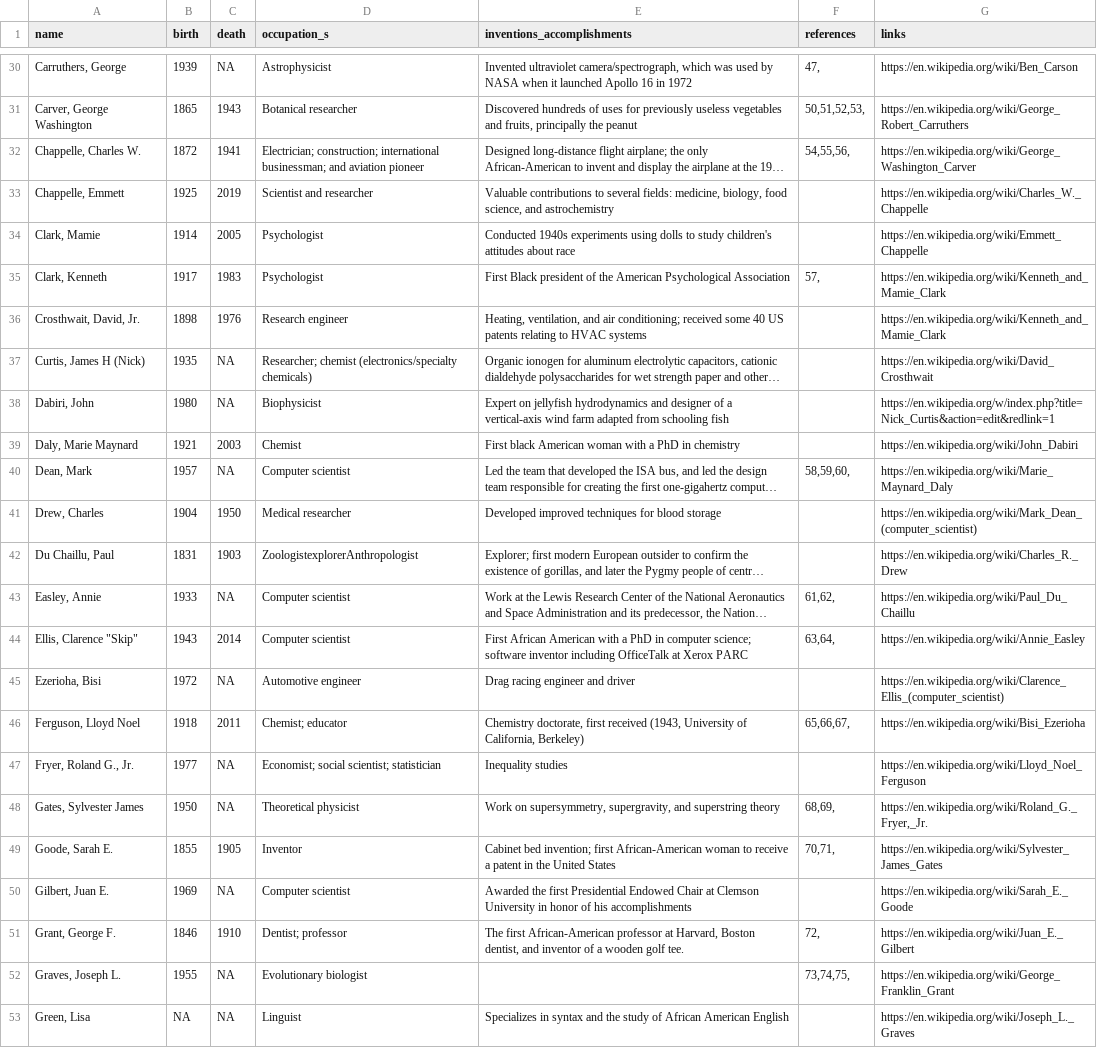
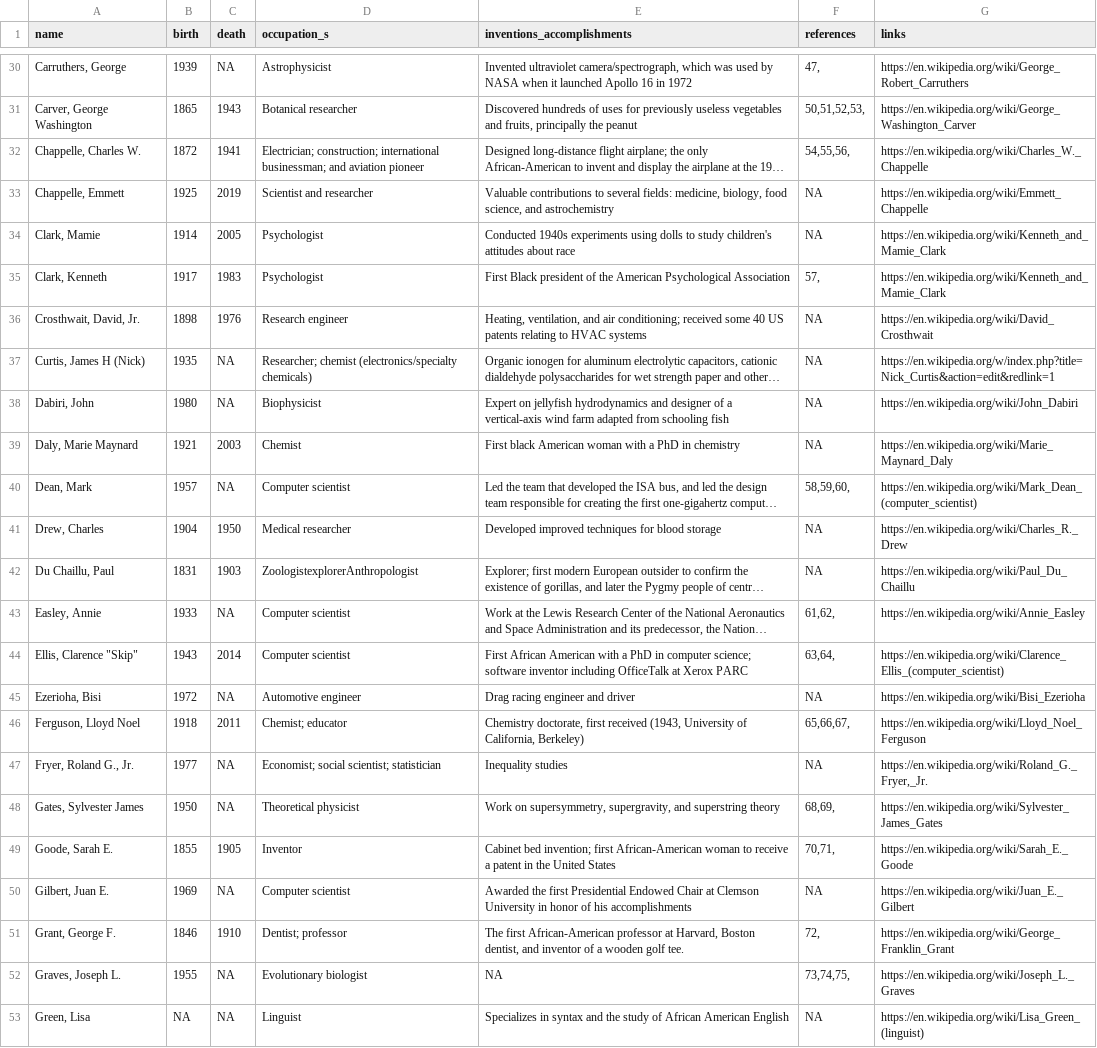
Before and after one commit to ashamuee/tidytuesday, a CSV file: data/2020/2020-06-09/science.csv, drawn as a sheet; only a part is shown, gaps mark what is left out; long unchanged cells end in …; the diff covers the shown part only; the diff names each change by its address in the sheet, - before the commit and + after, or states it on an @@ line.

```diff
--- a/data/2020/2020-06-09/science.csv
+++ b/data/2020/2020-06-09/science.csv
-G30 (links): https://en.wikipedia.org/wiki/Ben_Carson
+G30 (links): https://en.wikipedia.org/wiki/George_Robert_Carruthers
-G31 (links): https://en.wikipedia.org/wiki/George_Robert_Carruthers
+G31 (links): https://en.wikipedia.org/wiki/George_Washington_Carver
-G32 (links): https://en.wikipedia.org/wiki/George_Washington_Carver
+G32 (links): https://en.wikipedia.org/wiki/Charles_W._Chappelle
-F33:F34 (references): (empty)
+F33:F34 (references): NA
-G33 (links): https://en.wikipedia.org/wiki/Charles_W._Chappelle
+G33 (links): https://en.wikipedia.org/wiki/Emmett_Chappelle
-G34 (links): https://en.wikipedia.org/wiki/Emmett_Chappelle
+G34 (links): https://en.wikipedia.org/wiki/Kenneth_and_Mamie_Clark
-F36:F39 (references): (empty)
+F36:F39 (references): NA
-G36 (links): https://en.wikipedia.org/wiki/Kenneth_and_Mamie_Clark
+G36 (links): https://en.wikipedia.org/wiki/David_Crosthwait
-G37 (links): https://en.wikipedia.org/wiki/David_Crosthwait
+G37 (links): https://en.wikipedia.org/w/index.php?title=Nick_Curtis&action=edit&redlink=1
-G38 (links): https://en.wikipedia.org/w/index.php?title=Nick_Curtis&action=edit&redlink=1
+G38 (links): https://en.wikipedia.org/wiki/John_Dabiri
-G39 (links): https://en.wikipedia.org/wiki/John_Dabiri
+G39 (links): https://en.wikipedia.org/wiki/Marie_Maynard_Daly
-G40 (links): https://en.wikipedia.org/wiki/Marie_Maynard_Daly
+G40 (links): https://en.wikipedia.org/wiki/Mark_Dean_(computer_scientist)
-F41:F42 (references): (empty)
+F41:F42 (references): NA
-G41 (links): https://en.wikipedia.org/wiki/Mark_Dean_(computer_scientist)
+G41 (links): https://en.wikipedia.org/wiki/Charles_R._Drew
-G42 (links): https://en.wikipedia.org/wiki/Charles_R._Drew
+G42 (links): https://en.wikipedia.org/wiki/Paul_Du_Chaillu
-G43 (links): https://en.wikipedia.org/wiki/Paul_Du_Chaillu
+G43 (links): https://en.wikipedia.org/wiki/Annie_Easley
-G44 (links): https://en.wikipedia.org/wiki/Annie_Easley
+G44 (links): https://en.wikipedia.org/wiki/Clarence_Ellis_(computer_scientist)
-F45 (references): (empty)
+F45 (references): NA
-G45 (links): https://en.wikipedia.org/wiki/Clarence_Ellis_(computer_scientist)
+G45 (links): https://en.wikipedia.org/wiki/Bisi_Ezerioha
-G46 (links): https://en.wikipedia.org/wiki/Bisi_Ezerioha
+G46 (links): https://en.wikipedia.org/wiki/Lloyd_Noel_Ferguson
-F47 (references): (empty)
+F47 (references): NA
-G47 (links): https://en.wikipedia.org/wiki/Lloyd_Noel_Ferguson
+G47 (links): https://en.wikipedia.org/wiki/Roland_G._Fryer,_Jr.
-G48 (links): https://en.wikipedia.org/wiki/Roland_G._Fryer,_Jr.
+G48 (links): https://en.wikipedia.org/wiki/Sylvester_James_Gates
-G49 (links): https://en.wikipedia.org/wiki/Sylvester_James_Gates
+G49 (links): https://en.wikipedia.org/wiki/Sarah_E._Goode
-F50 (references): (empty)
+F50 (references): NA
-G50 (links): https://en.wikipedia.org/wiki/Sarah_E._Goode
+G50 (links): https://en.wikipedia.org/wiki/Juan_E._Gilbert
-G51 (links): https://en.wikipedia.org/wiki/Juan_E._Gilbert
+G51 (links): https://en.wikipedia.org/wiki/George_Franklin_Grant
-E52 (inventions_accomplishments): (empty)
+E52 (inventions_accomplishments): NA
-G52 (links): https://en.wikipedia.org/wiki/George_Franklin_Grant
+G52 (links): https://en.wikipedia.org/wiki/Joseph_L._Graves
-F53 (references): (empty)
+F53 (references): NA
-G53 (links): https://en.wikipedia.org/wiki/Joseph_L._Graves
+G53 (links): https://en.wikipedia.org/wiki/Lisa_Green_(linguist)
```
Also changed, not shown: 130 edited cells elsewhere in this file.
